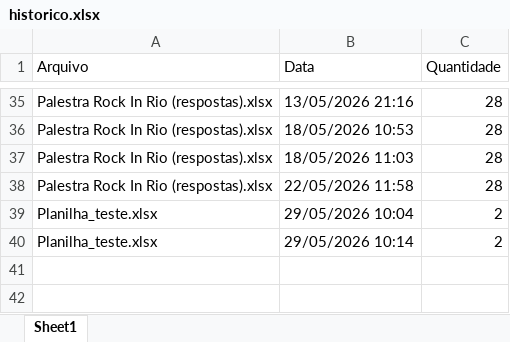
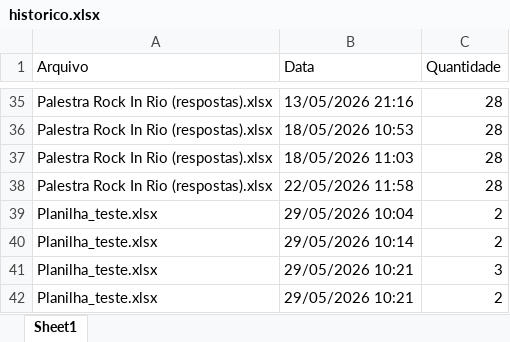
Before and after one commit to dorlegbs/Formatador_Certificado_A2, an Excel workbook: historico/historico.xlsx, sheet Sheet1, drawn as a sheet; only a part is shown, gaps mark what is left out; values as stored, in another font and other column widths than the file's, no borders; the diff names each change by its address in the sheet, - before the commit and + after, or states it on an @@ line.

```diff
--- a/historico/historico.xlsx (sheet Sheet1)
+++ b/historico/historico.xlsx (sheet Sheet1)
+row 41: Planilha_teste.xlsx | 29/05/2026 10:21 | 3
+row 42: Planilha_teste.xlsx | 29/05/2026 10:21 | 2
```
Also changed, not shown: saidas/saida_Planilha_teste.xlsx, 3 other files.
